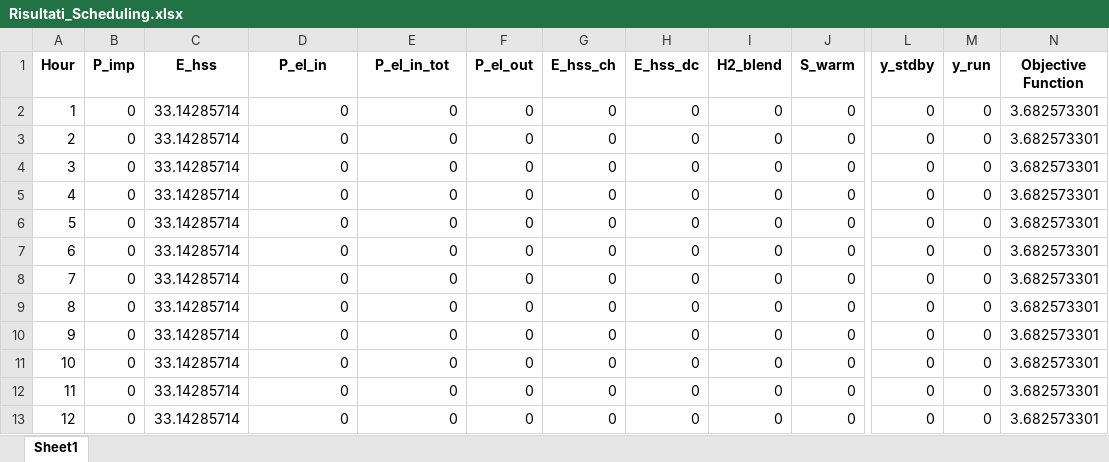
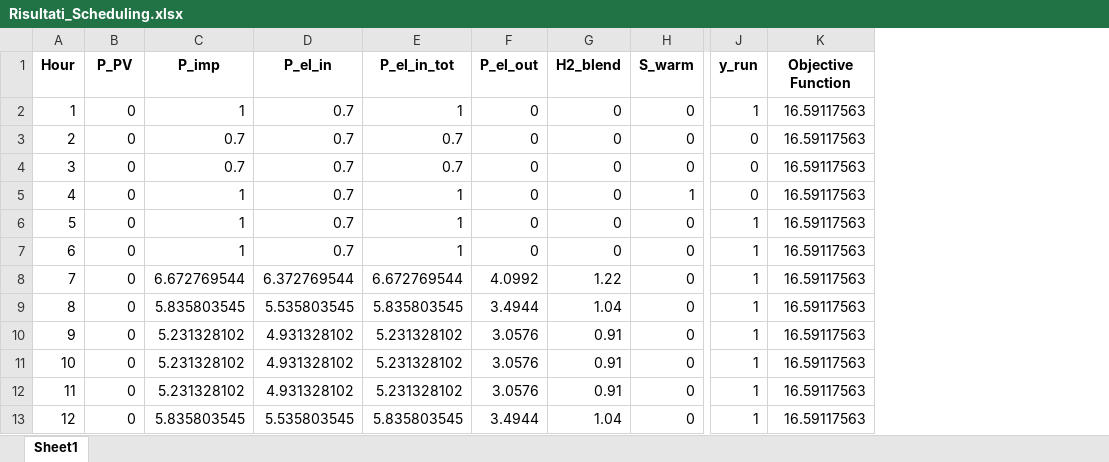
Before and after one commit to fabiogallo2000/SHG_Centria_Scheduler, an Excel workbook: risultati/Risultati_Scheduling.xlsx, sheet Sheet1, drawn as a sheet; only a part is shown, gaps mark what is left out; values as stored, in another font and other column widths than the file's, no borders; removed rows and columns are numbered as before the commit, all else as after; the diff covers the shown part only; the diff names each change by its address in the sheet, - before the commit and + after, or states it on an @@ line.

```diff
--- a/risultati/Risultati_Scheduling.xlsx (sheet Sheet1)
+++ b/risultati/Risultati_Scheduling.xlsx (sheet Sheet1)
-column C (E_hss), rows 2-13: all 33.14285714
+column C (P_imp), rows 2-13: 1 | 0.7 | 0.7 | 1 | 1 | 1 | 6.672769544 | 5.835803545 | 5.231328102 | 5.231328102 | 5.231328102 | 5.835803545
-column G (E_hss_ch), rows 2-13: all 0
-column H (E_hss_dc), rows 2-13: all 0
-column L (y_stdby), rows 2-13: all 0
-B1: P_imp
+B1: P_PV
-D2:D7 (P_el_in): 0
+D2:D7 (P_el_in): 0.7
-E2 (P_el_in_tot): 0
+E2 (P_el_in_tot): 1
-J2 (y_run): 0
+J2 (y_run): 1
-K2:K13 (Objective Function): 3.682573301
+K2:K13 (Objective Function): 16.59117563
-E3:E4 (P_el_in_tot): 0
+E3:E4 (P_el_in_tot): 0.7
-E5:E7 (P_el_in_tot): 0
+E5:E7 (P_el_in_tot): 1
-H5 (S_warm): 0
+H5 (S_warm): 1
-J6:J13 (y_run): 0
+J6:J13 (y_run): 1
-D8 (P_el_in): 0
+D8 (P_el_in): 6.372769544
-E8 (P_el_in_tot): 0
+E8 (P_el_in_tot): 6.672769544
-F8 (P_el_out): 0
+F8 (P_el_out): 4.0992
-G8 (H2_blend): 0
+G8 (H2_blend): 1.22
-D9 (P_el_in): 0
+D9 (P_el_in): 5.535803545
-E9 (P_el_in_tot): 0
+E9 (P_el_in_tot): 5.835803545
-F9 (P_el_out): 0
+F9 (P_el_out): 3.4944
-G9 (H2_blend): 0
+G9 (H2_blend): 1.04
-D10:D12 (P_el_in): 0
+D10:D12 (P_el_in): 4.931328102
-E10:E12 (P_el_in_tot): 0
+E10:E12 (P_el_in_tot): 5.231328102
-F10:F12 (P_el_out): 0
+F10:F12 (P_el_out): 3.0576
-G10:G12 (H2_blend): 0
+G10:G12 (H2_blend): 0.91
-D13 (P_el_in): 0
+D13 (P_el_in): 5.535803545
-E13 (P_el_in_tot): 0
+E13 (P_el_in_tot): 5.835803545
-F13 (P_el_out): 0
+F13 (P_el_out): 3.4944
-G13 (H2_blend): 0
+G13 (H2_blend): 1.04
```
Also changed, not shown: 1669 edited cells elsewhere in this sheet, 7 other files.
